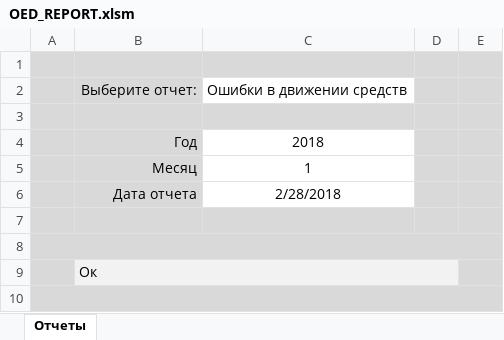
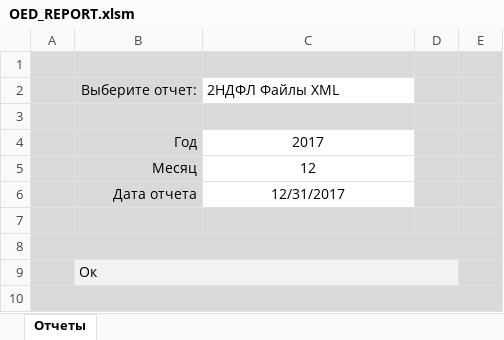
Before and after one commit to ZVlad1980/excel_api, an Excel workbook: xls/OED_REPORT.xlsm, sheet Отчеты, drawn as a sheet; values as stored, in another font and other column widths than the file's, no borders; charts and pictures and table styles not drawn; the diff names each change by its address in the sheet, - before the commit and + after, or states it on an @@ line.

Commit message:
Выделил отчет по XML файлам

```diff
--- a/xls/OED_REPORT.xlsm (sheet Отчеты)
+++ b/xls/OED_REPORT.xlsm (sheet Отчеты)
-C2: Ошибки в движении средств
+C2: 2НДФЛ Файлы XML
-C4: 2018
+C4: 2017
-C5: 1
+C5: 12
-C6: 2/28/2018
+C6: 12/31/2017
```
Also changed, not shown: 2 other files.
